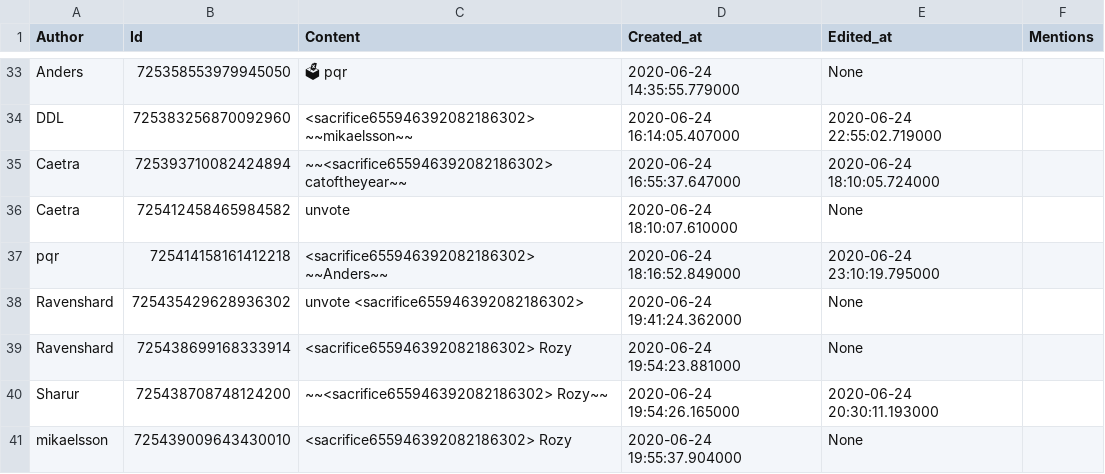
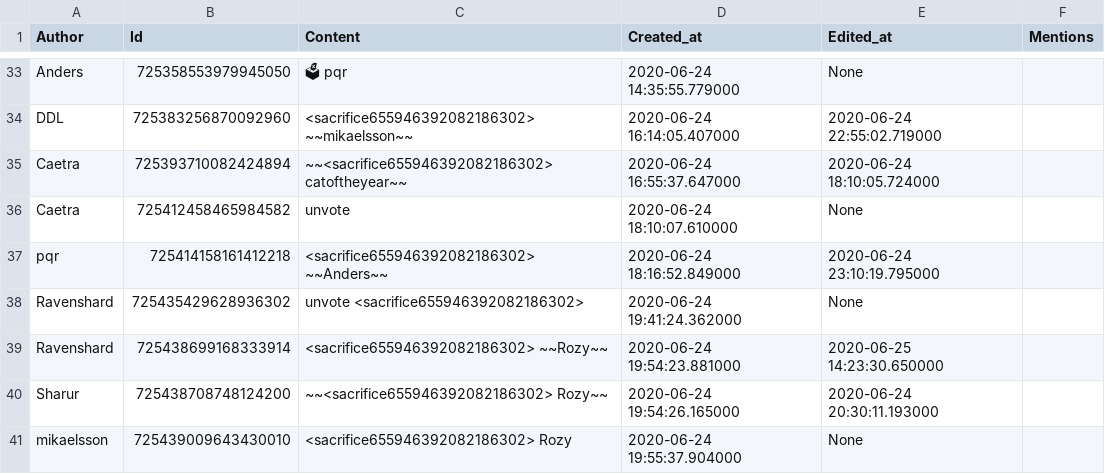
Before and after one commit to Ravenshard/shadowBot, a TSV file: log/Dominion (Card Game)/border-village-votes/master/masterlog000.tsv, drawn as a sheet; only a part is shown, gaps mark what is left out; the diff covers the shown part only.

```diff
--- a/log/Dominion (Card Game)/border-village-votes/master/masterlog000.tsv
+++ b/log/Dominion (Card Game)/border-village-votes/master/masterlog000.tsv
@@ -38,3 +38,3 @@ pqr	725414158161412218	<sacrifice655946392082186302> ~~Anders~~	2020-06-24 18:16
 Ravenshard	725435429628936302	unvote <sacrifice655946392082186302>	2020-06-24 19:41:24.362000	None	
-Ravenshard	725438699168333914	<sacrifice655946392082186302>  Rozy	2020-06-24 19:54:23.881000	None	
+Ravenshard	725438699168333914	<sacrifice655946392082186302>  ~~Rozy~~	2020-06-24 19:54:23.881000	2020-06-25 14:23:30.650000	
 Sharur	725438708748124200	~~<sacrifice655946392082186302> Rozy~~	2020-06-24 19:54:26.165000	2020-06-24 20:30:11.193000	
```
Also changed, not shown: 24 added rows and 12 edited cells elsewhere in this file, log/Dominion (Card Game)/border-village-votes/Anders/Anderslog000.tsv, log/Dominion (Card Game)/border-village-votes/Bluey The Bear/Bluey The Bearlog000.tsv, 14 other files.
